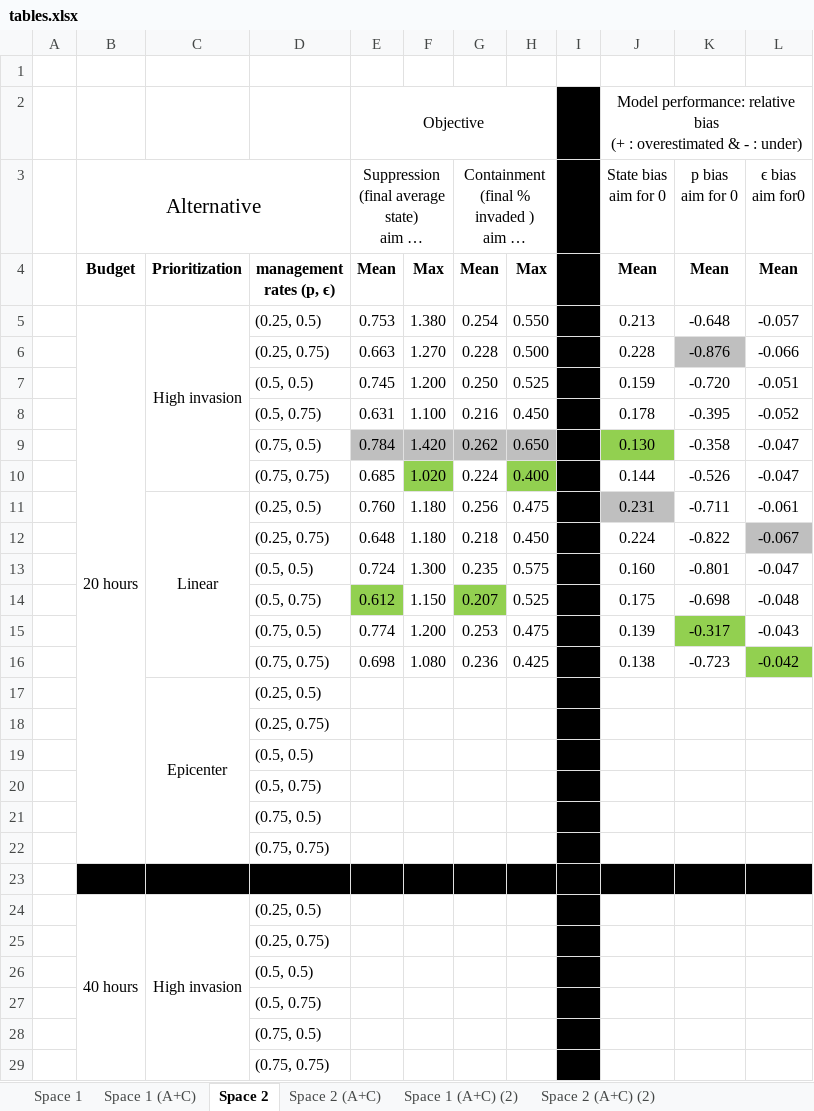
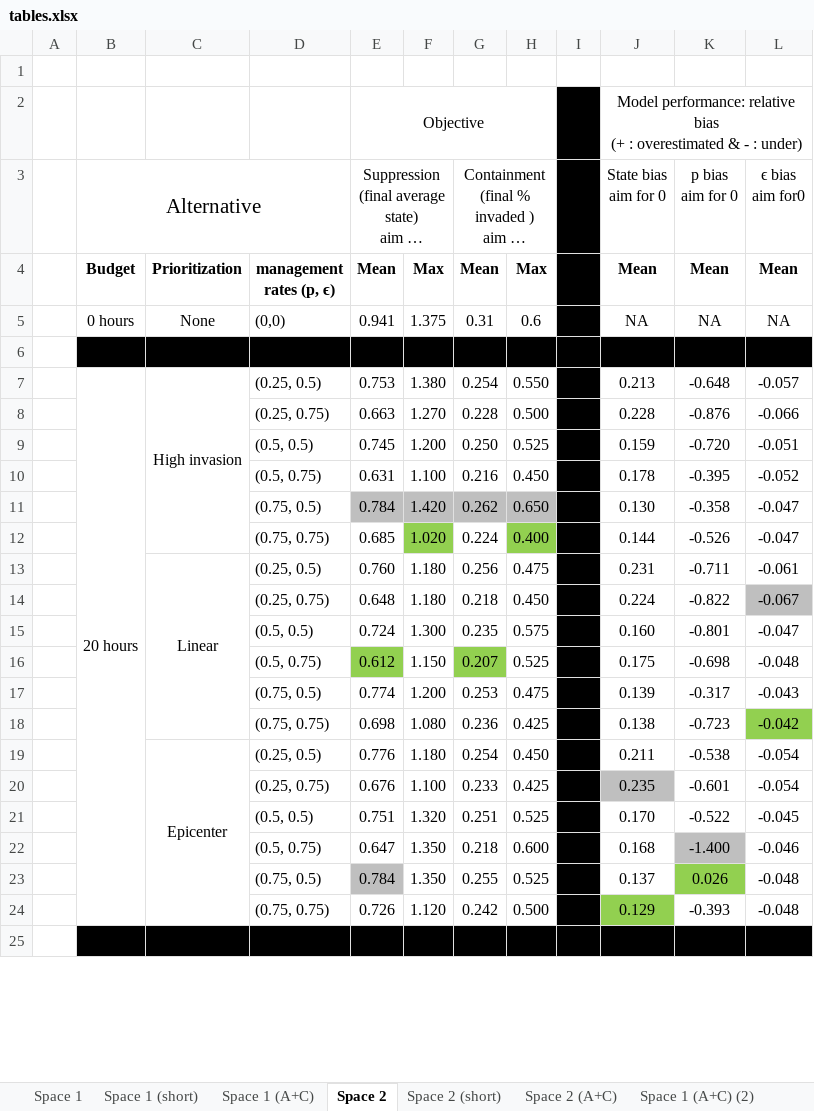
Before and after one commit to Quantitative-Conservation-Lab/Thompson_etal_InReview, an Excel workbook: tables.xlsx, sheet Space 2, drawn as a sheet; only a part is shown; long unchanged cells end in …; values as stored, in another font and other column widths than the file's, no borders; removed rows and columns are numbered as before the commit, all else as after; the diff covers the shown part only; the diff names each change by its address in the sheet, - before the commit and + after, or states it on an @@ line.

```diff
--- a/tables.xlsx (sheet Space 2)
+++ b/tables.xlsx (sheet Space 2)
+sheet tab: Space 1 (short)
+sheet tab: Space 2 (short)
+row 5:  | 0 hours | None | (0,0) | 0.941 | 1.375 | 0.31 | 0.6 |  | NA | NA | NA
+row 6: (empty)
-K8 fill: #BFBFBF
+K8 fill: none
-J11 fill: #92D050
+J11 fill: none
-J13 fill: #BFBFBF
+J13 fill: none
-K17 fill: #92D050
+K17 fill: none
-row 17:  |  | Epicenter | (0.25, 0.5)
-row 18:  |  |  | (0.25, 0.75)
-row 19:  |  |  | (0.5, 0.5)
-row 20:  |  |  | (0.5, 0.75)
-row 21:  |  |  | (0.75, 0.5)
-row 22:  |  |  | (0.75, 0.75)
+row 19:  |  | Epicenter | (0.25, 0.5) | 0.776 | 1.180 | 0.254 | 0.450 |  | 0.211 | -0.538 | -0.054
+row 20:  |  |  | (0.25, 0.75) | 0.676 | 1.100 | 0.233 | 0.425 |  | 0.235 | -0.601 | -0.054
+row 21:  |  |  | (0.5, 0.5) | 0.751 | 1.320 | 0.251 | 0.525 |  | 0.170 | -0.522 | -0.045
+row 22:  |  |  | (0.5, 0.75) | 0.647 | 1.350 | 0.218 | 0.600 |  | 0.168 | -1.400 | -0.046
+row 23:  |  |  | (0.75, 0.5) | 0.784 | 1.350 | 0.255 | 0.525 |  | 0.137 | 0.026 | -0.048
+row 24:  |  |  | (0.75, 0.75) | 0.726 | 1.120 | 0.242 | 0.500 |  | 0.129 | -0.393 | -0.048
-row 24:  | 40 hours | High invasion | (0.25, 0.5)
-row 25:  |  |  | (0.25, 0.75)
-row 26:  |  |  | (0.5, 0.5)
-row 27:  |  |  | (0.5, 0.75)
-row 28:  |  |  | (0.75, 0.5)
-row 29:  |  |  | (0.75, 0.75)
```
Also changed, not shown: 18 added rows and 12 removed rows elsewhere in this sheet, sheet Space 1, sheet Space 2 (A+C), sheet Space 1 (A+C), 11 other files.
